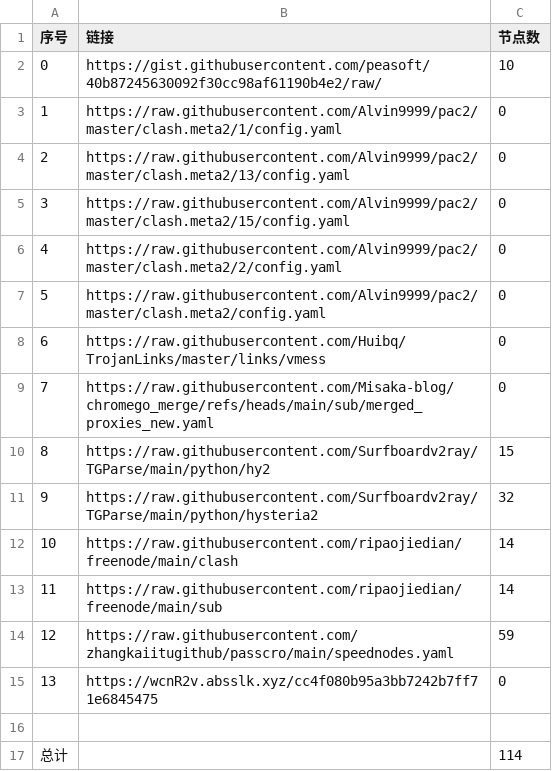
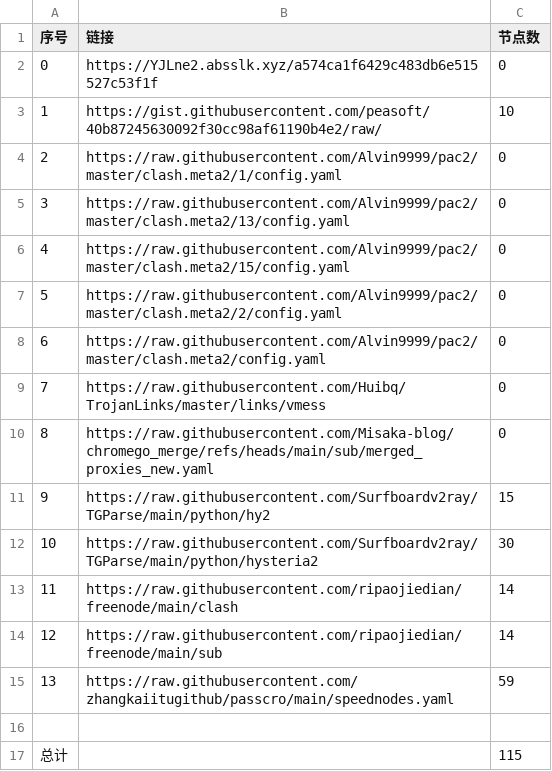
Before and after one commit to gm1008666/NoMoreWalls, a CSV file: list_result.csv, drawn as a sheet; removed rows and columns are numbered as before the commit, all else as after; the diff names each change by its address in the sheet, - before the commit and + after, or states it on an @@ line.

```diff
--- a/list_result.csv
+++ b/list_result.csv
+row 2: 0 | https://YJLne2.absslk.xyz/a574ca1f6429c483db6e515527c53f1f | 0
@@ column A (序号) renumbered between rows 3 and 15 @@
-C12 (节点数): 32
+C12 (节点数): 30
-row 15: 13 | https://wcnR2v.absslk.xyz/cc4f080b95a3bb7242b7ff71e6845475 | 0
-C17 (节点数): 114
+C17 (节点数): 115
```
Also changed, not shown: 6 other files.
